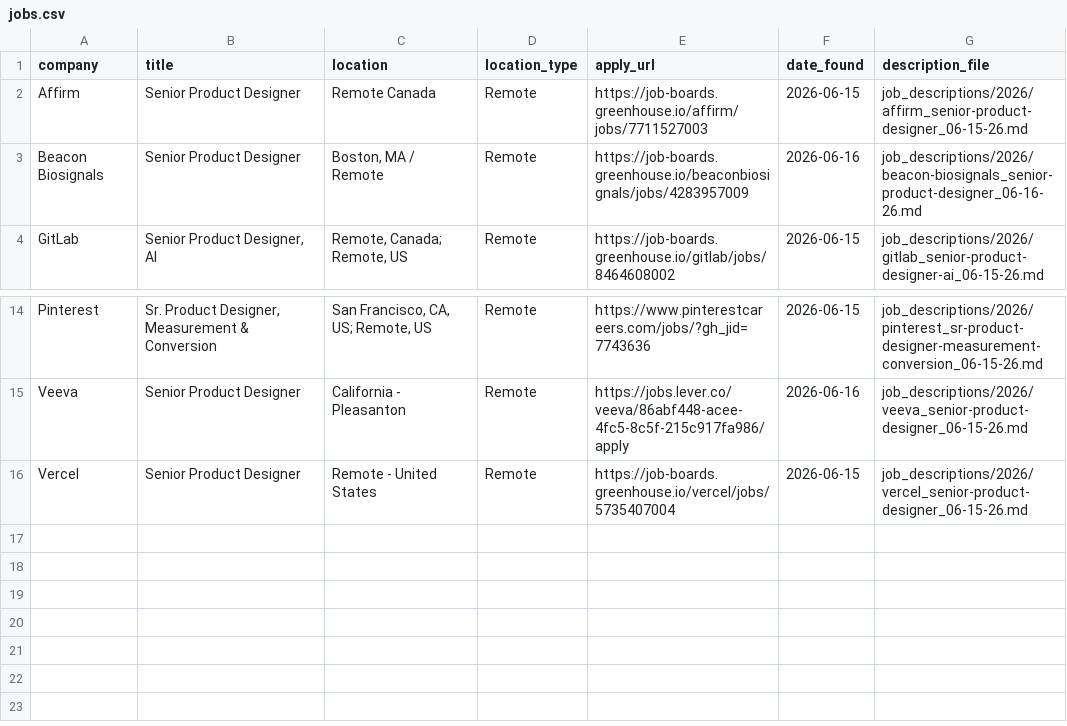
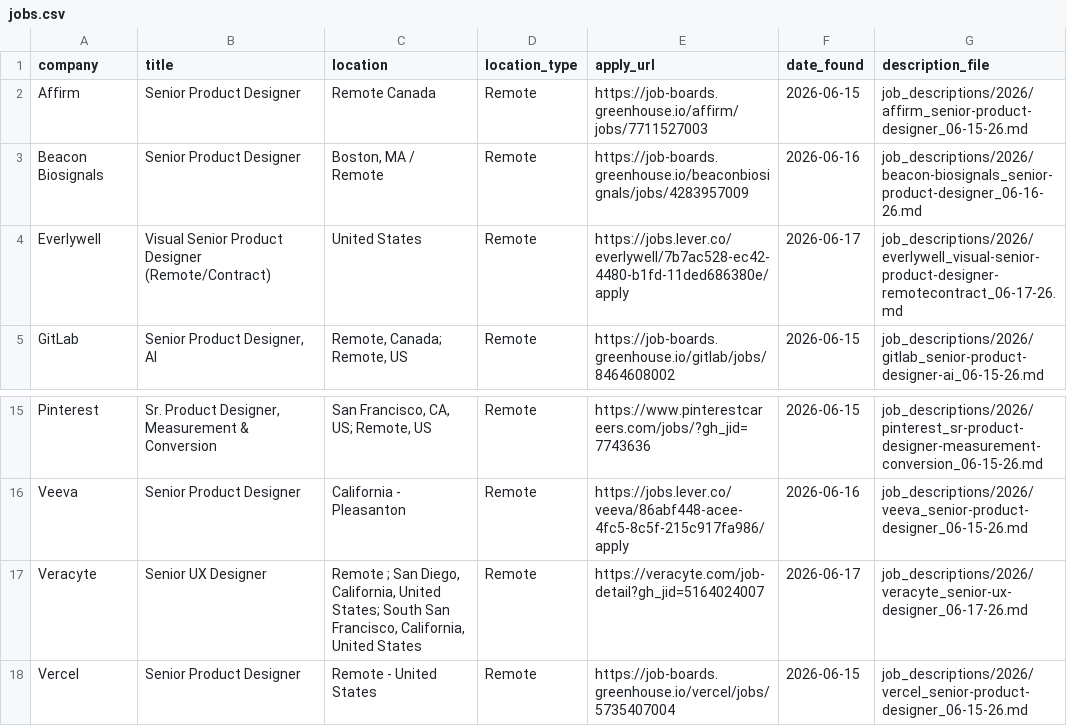
Before and after one commit to Artzalife/job-search-agent, a CSV file: jobs.csv, drawn as a sheet; only a part is shown, gaps mark what is left out.

```diff
--- a/jobs.csv
+++ b/jobs.csv
@@ -3,2 +3,3 @@ Affirm,Senior Product Designer,Remote Canada,Remote,https://job-boards.greenhous
 Beacon Biosignals,Senior Product Designer,"Boston, MA / Remote",Remote,https://job-boards.greenhouse.io/beaconbiosignals/jobs/4283957009,2026-06-16,job_descriptions/2026/beacon-biosignals_senior-product-designer_06-16-26.md
+Everlywell,Visual Senior Product Designer (Remote/Contract),United States,Remote,https://jobs.lever.co/everlywell/7b7ac528-ec42-4480-b1fd-11ded686380e/apply,2026-06-17,job_descriptions/2026/everlywell_visual-senior-product-designer-remotecontract_06-17-26.md
 GitLab,"Senior Product Designer, AI","Remote, Canada; Remote, US",Remote,https://job-boards.greenhouse.io/gitlab/jobs/8464608002,2026-06-15,job_descriptions/2026/gitlab_senior-product-designer-ai_06-15-26.md
@@ -15,2 +16,3 @@ Pinterest,"Sr. Product Designer, Measurement & Conversion","San Francisco, CA, U
 Veeva,Senior Product Designer,California - Pleasanton,Remote,https://jobs.lever.co/veeva/86abf448-acee-4fc5-8c5f-215c917fa986/apply,2026-06-16,job_descriptions/2026/veeva_senior-product-designer_06-15-26.md
+Veracyte,Senior UX Designer,"Remote ; San Diego, California, United States; South San Francisco, California, United States",Remote,https://veracyte.com/job-detail?gh_jid=5164024007,2026-06-17,job_descriptions/2026/veracyte_senior-ux-designer_06-17-26.md
 Vercel,Senior Product Designer,Remote - United States,Remote,https://job-boards.greenhouse.io/vercel/jobs/5735407004,2026-06-15,job_descriptions/2026/vercel_senior-product-designer_06-15-26.md
```
Also changed, not shown: 4 other files.
